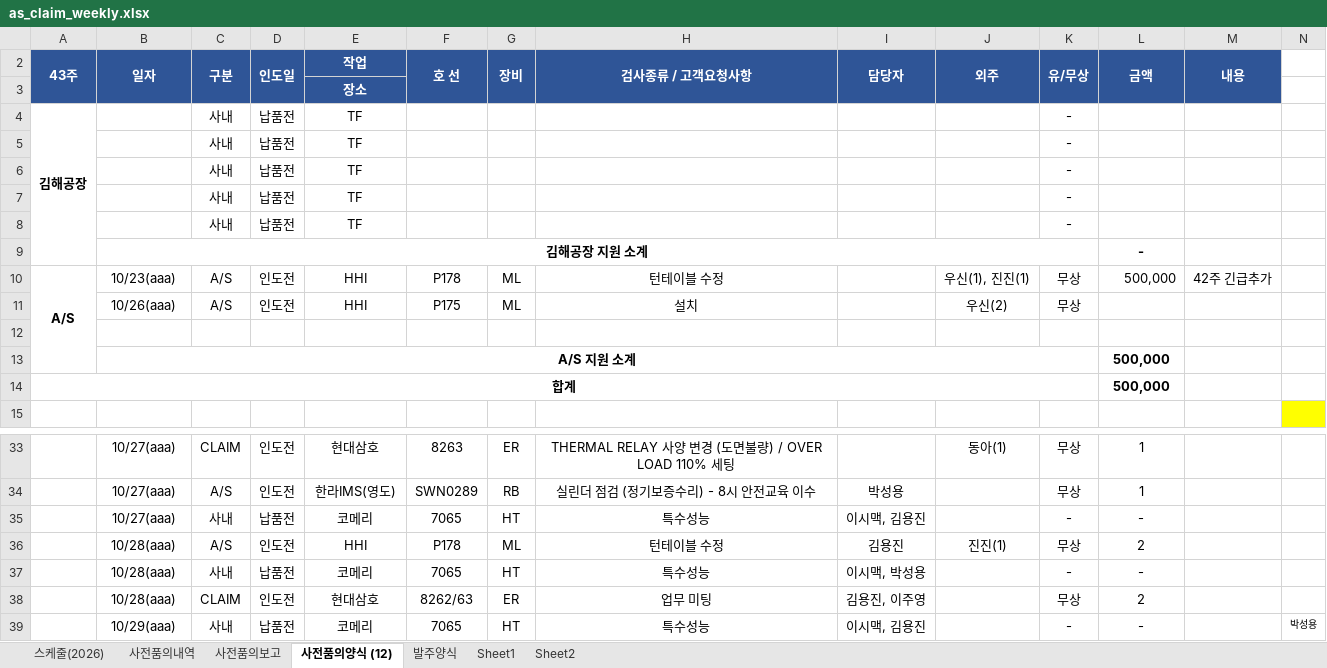
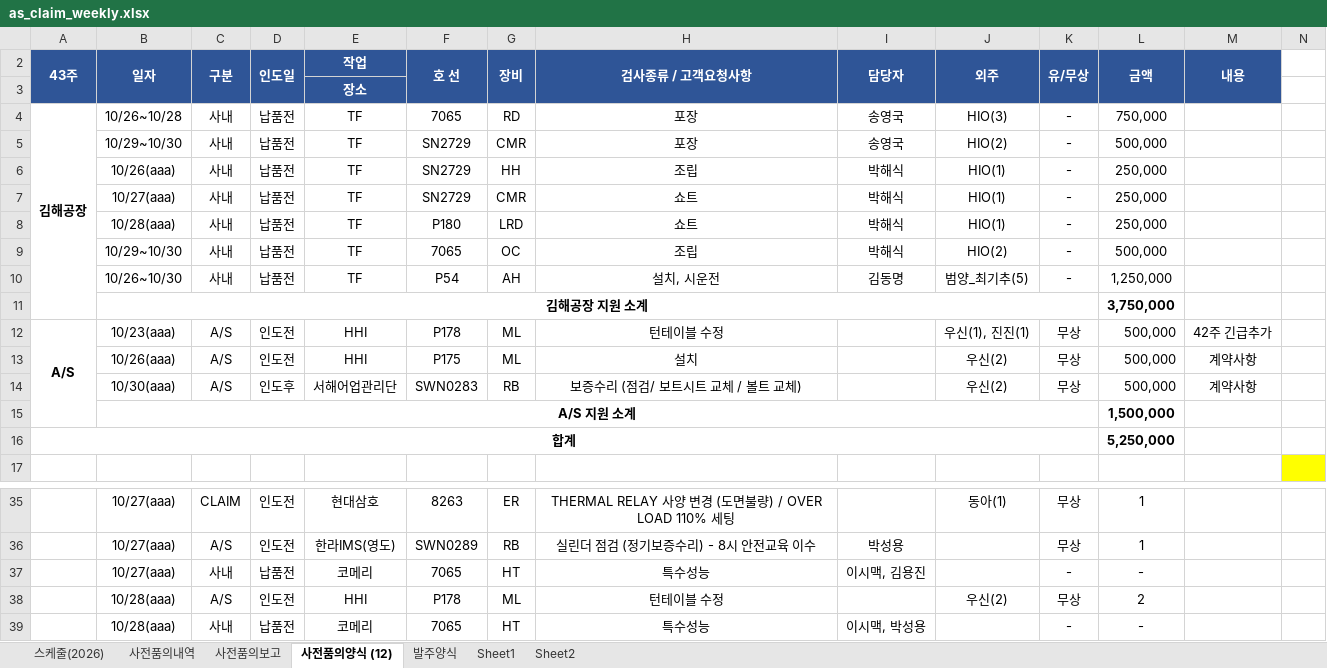
Before and after one commit to andaiga-create/weekly-schedule, an Excel workbook: as_claim_weekly.xlsx, sheet 사전품의양식 (12), drawn as a sheet; only a part is shown, gaps mark what is left out; the shorter side is filled out with more unchanged rows; values as stored, in another font and other column widths than the file's, no borders; removed rows and columns are numbered as before the commit, all else as after; rows hold the shown columns only; the diff names each change by its address in the sheet, - before the commit and + after, or states it on an @@ line.

Commit message:
Auto update: 2026-10-23(금) 15:00:02.44

```diff
--- a/as_claim_weekly.xlsx (sheet 사전품의양식 (12))
+++ b/as_claim_weekly.xlsx (sheet 사전품의양식 (12))
-B4: (empty)
+B4: 10/26~10/28
-F4: (empty)
+F4: 7065
-G4: (empty)
+G4: RD
-H4: (empty)
+H4: 포장
-I4: (empty)
+I4: 송영국
-J4: (empty)
+J4: HIO(3)
-L4: (empty)
+L4: 750,000
-row 5:  |  | 사내 | 납품전 | TF |  |  |  |  |  | -
-row 6:  |  | 사내 | 납품전 | TF |  |  |  |  |  | -
-row 7:  |  | 사내 | 납품전 | TF |  |  |  |  |  | -
-row 8:  |  | 사내 | 납품전 | TF |  |  |  |  |  | -
-row 9:  | 김해공장 지원 소계 |  |  |  |  |  |  |  |  |  | -
+row 5:  | 10/29~10/30 | 사내 | 납품전 | TF | SN2729 | CMR | 포장 | 송영국 | HIO(2) | - | 500,000
+row 6:  | 10/26(aaa) | 사내 | 납품전 | TF | SN2729 | HH | 조립 | 박해식 | HIO(1) | - | 250,000
+row 7:  | 10/27(aaa) | 사내 | 납품전 | TF | SN2729 | CMR | 쇼트 | 박해식 | HIO(1) | - | 250,000
+row 8:  | 10/28(aaa) | 사내 | 납품전 | TF | P180 | LRD | 쇼트 | 박해식 | HIO(1) | - | 250,000
+row 9:  | 10/29~10/30 | 사내 | 납품전 | TF | 7065 | OC | 조립 | 박해식 | HIO(2) | - | 500,000
+row 10:  | 10/26~10/30 | 사내 | 납품전 | TF | P54 | AH | 설치, 시운전 | 김동명 | 범양_최기추(5) | - | 1,250,000
+row 11:  | 김해공장 지원 소계 |  |  |  |  |  |  |  |  |  | 3,750,000
-L13: (empty)
+L13: 500,000
-M13: (empty)
+M13: 계약사항
-row 14: (empty)
+row 14:  | 10/30(aaa) | A/S | 인도후 | 서해어업관리단 | SWN0283 | RB | 보증수리 (점검/ 보트시트 교체 / 볼트 교체) |  | 우신(2) | 무상 | 500,000 | 계약사항
-L15: 500,000
+L15: 1,500,000
-L16: 500,000
+L16: 5,250,000
-I38: 김용진
+I38: (empty)
-J38: 진진(1)
+J38: 우신(2)
```
Also changed, not shown: sheet 사전품의보고, formulas that keep their value.
